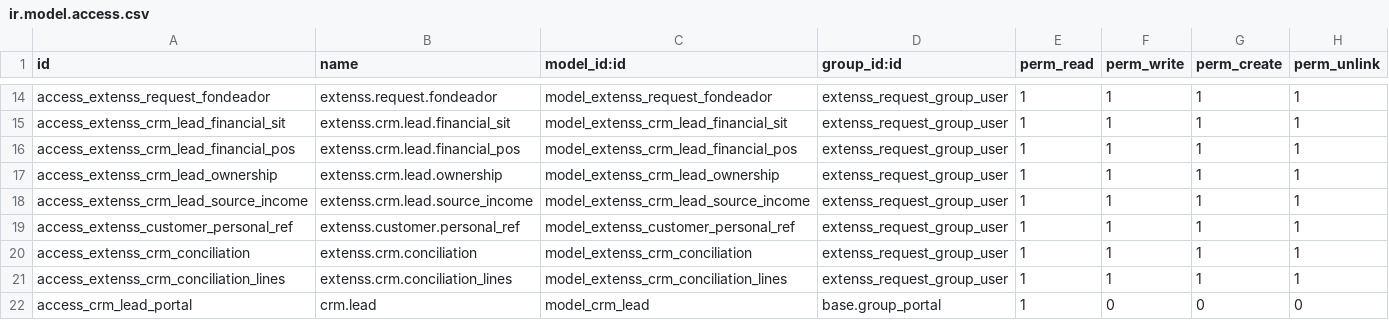
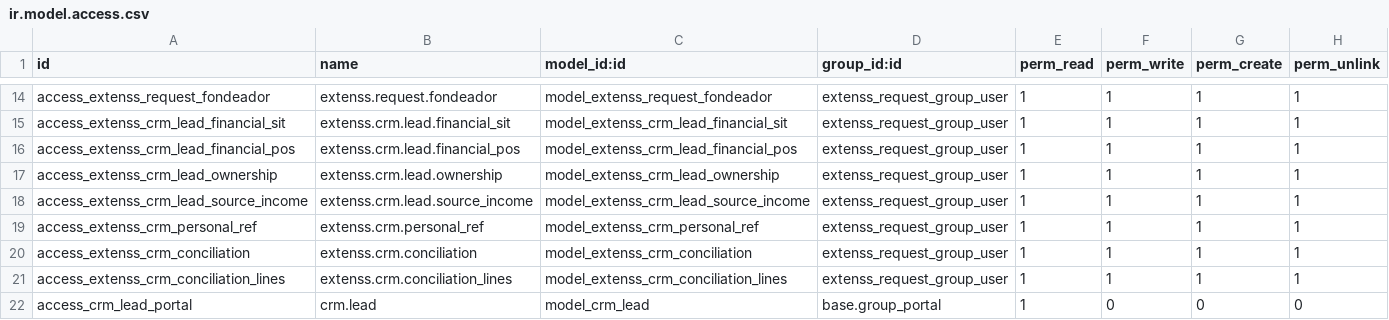
Before and after one commit to afm771021/Mss_Extenss, a CSV file: extenss_request/security/ir.model.access.csv, drawn as a sheet; only a part is shown, gaps mark what is left out.

```diff
--- a/extenss_request/security/ir.model.access.csv
+++ b/extenss_request/security/ir.model.access.csv
@@ -18,3 +18,3 @@ access_extenss_crm_lead_ownership,extenss.crm.lead.ownership,model_extenss_crm_l
 access_extenss_crm_lead_source_income,extenss.crm.lead.source_income,model_extenss_crm_lead_source_income,extenss_request_group_user,1,1,1,1
-access_extenss_customer_personal_ref,extenss.customer.personal_ref,model_extenss_customer_personal_ref,extenss_request_group_user,1,1,1,1
+access_extenss_crm_personal_ref,extenss.crm.personal_ref,model_extenss_crm_personal_ref,extenss_request_group_user,1,1,1,1
 access_extenss_crm_conciliation,extenss.crm.conciliation,model_extenss_crm_conciliation,extenss_request_group_user,1,1,1,1
```
Also changed, not shown: 5 other files.
